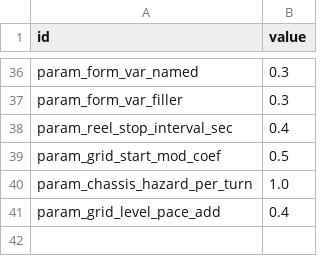
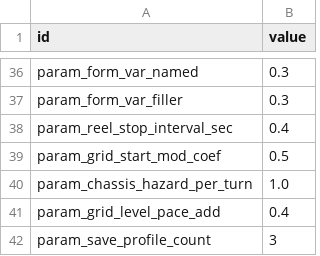
Before and after one commit to wormdriveworks/formula-pulse, a CSV file: godot/data/tables/core_params.csv, drawn as a sheet; only a part is shown, gaps mark what is left out; the diff names each change by its address in the sheet, - before the commit and + after, or states it on an @@ line.

```diff
--- a/godot/data/tables/core_params.csv
+++ b/godot/data/tables/core_params.csv
+row 42: param_save_profile_count | 3
```
Also changed, not shown: 11 other files.
